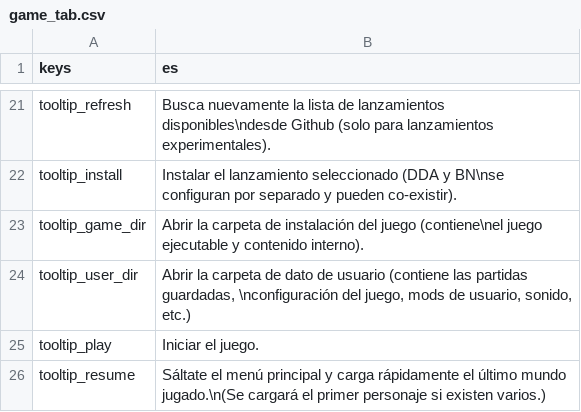
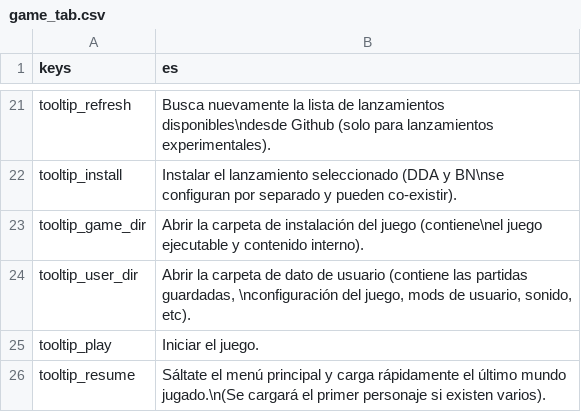
Before and after one commit to CrimsonCrossBunker/Catapult, a CSV file: text/es/game_tab.csv, drawn as a sheet; only a part is shown, gaps mark what is left out.

Commit message:
Corrected dots and parenthesis in "es" translation

```diff
--- a/text/es/game_tab.csv
+++ b/text/es/game_tab.csv
@@ -23,4 +23,4 @@
 "tooltip_game_dir","Abrir la carpeta de instalación del juego (contiene\nel juego ejecutable y contenido interno)."
-"tooltip_user_dir","Abrir la carpeta de dato de usuario (contiene las partidas guardadas, \nconfiguración del juego, mods de usuario, sonido, etc.)"
+"tooltip_user_dir","Abrir la carpeta de dato de usuario (contiene las partidas guardadas, \nconfiguración del juego, mods de usuario, sonido, etc)."
 "tooltip_play","Iniciar el juego."
-"tooltip_resume","Sáltate el menú principal y carga rápidamente el último mundo jugado.\n(Se cargará el primer personaje si existen varios.)"
+"tooltip_resume","Sáltate el menú principal y carga rápidamente el último mundo jugado.\n(Se cargará el primer personaje si existen varios)."
```
Also changed, not shown: text/es/settings_tab.csv.
